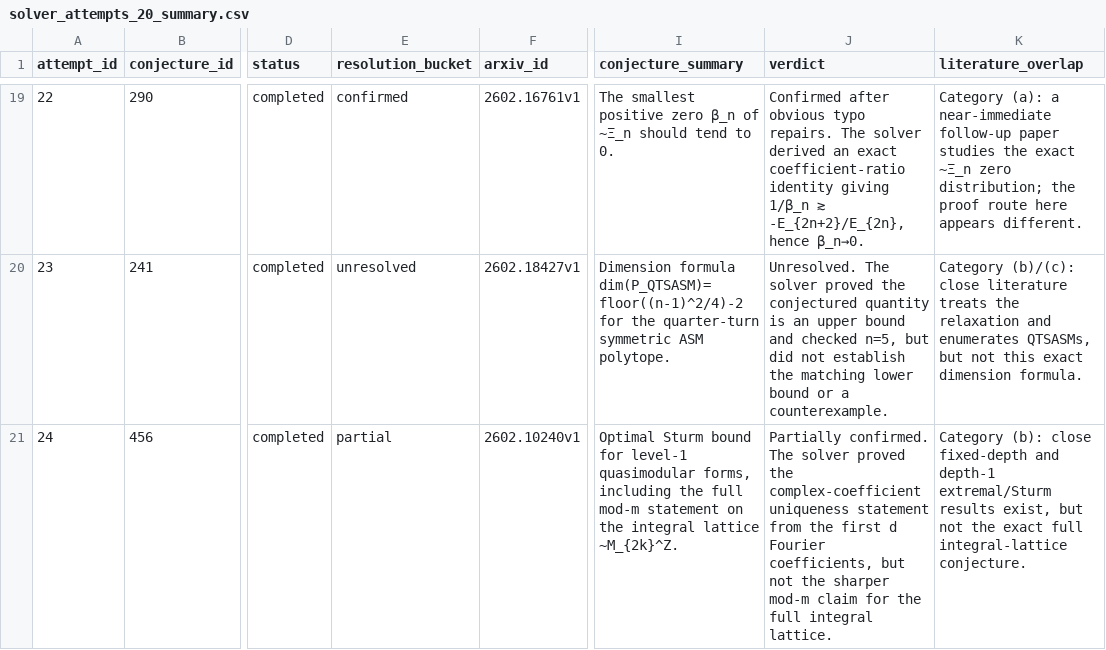
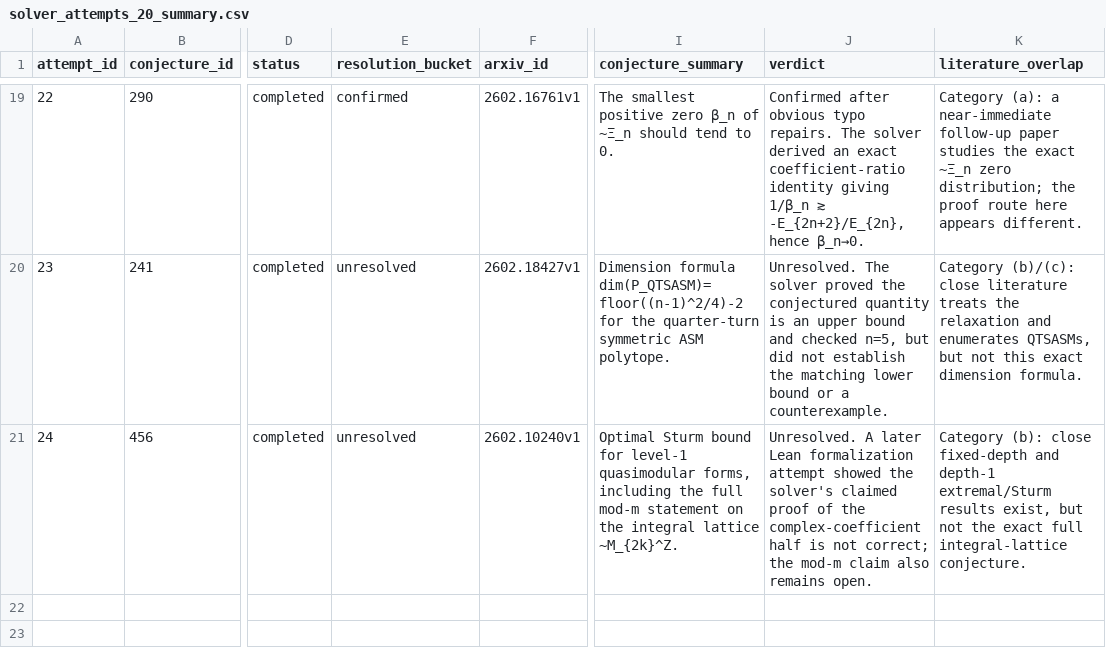
Before and after one commit to davisrbr/conjectures-arxiv, a CSV file: data/exports_solver_status_20260309_attempts20/solver_attempts_20_summary.csv, drawn as a sheet; only a part is shown, gaps mark what is left out; the diff names each change by its address in the sheet, - before the commit and + after, or states it on an @@ line.

Commit message:
Revise quasimodular Sturm formalization verdict

```diff
--- a/data/exports_solver_status_20260309_attempts20/solver_attempts_20_summary.csv
+++ b/data/exports_solver_status_20260309_attempts20/solver_attempts_20_summary.csv
-E21 (resolution_bucket): partial
+E21 (resolution_bucket): unresolved
-J21 (verdict): Partially confirmed. The solver proved the complex-coefficient uniqueness statement from the first d Fourier coefficients, but not the sharper mod-m claim for the full integral lattice.
+J21 (verdict): Unresolved. A later Lean formalization attempt showed the solver's claimed proof of the complex-coefficient half is not correct; the mod-m claim also remains open.
```
Also changed, not shown: 5 other files.
